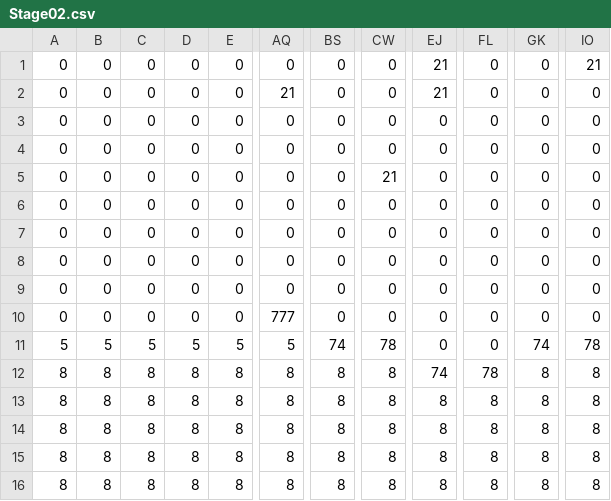
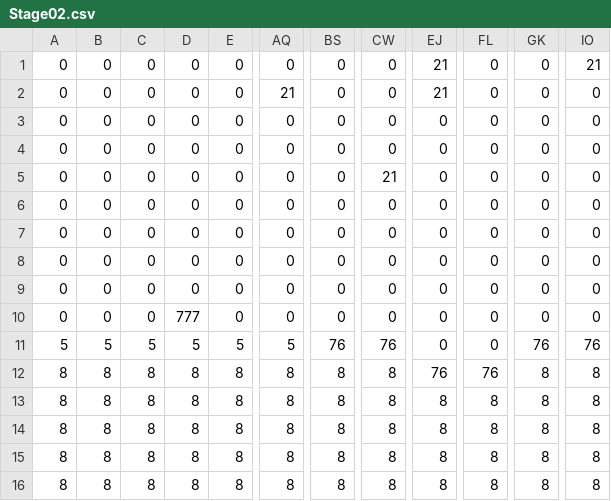
Before and after one commit to KBC2-4/SlimeTrigger, a CSV file: SlimeTrigger/Resource/Map_Data/Stage02.csv, drawn as a sheet; only a part is shown, gaps mark what is left out; the diff names each change by its address in the sheet, - before the commit and + after, or states it on an @@ line.

Commit message:
Update Stage02.csv

```diff
--- a/SlimeTrigger/Resource/Map_Data/Stage02.csv
+++ b/SlimeTrigger/Resource/Map_Data/Stage02.csv
-D10: 0
+D10: 777
-AQ10: 777
+AQ10: 0
-BS11: 74
+BS11: 76
-CW11: 78
+CW11: 76
-GK11: 74
+GK11: 76
-IO11: 78
+IO11: 76
-EJ12: 74
+EJ12: 76
-FL12: 78
+FL12: 76
```
Also changed, not shown: 2 other files.
